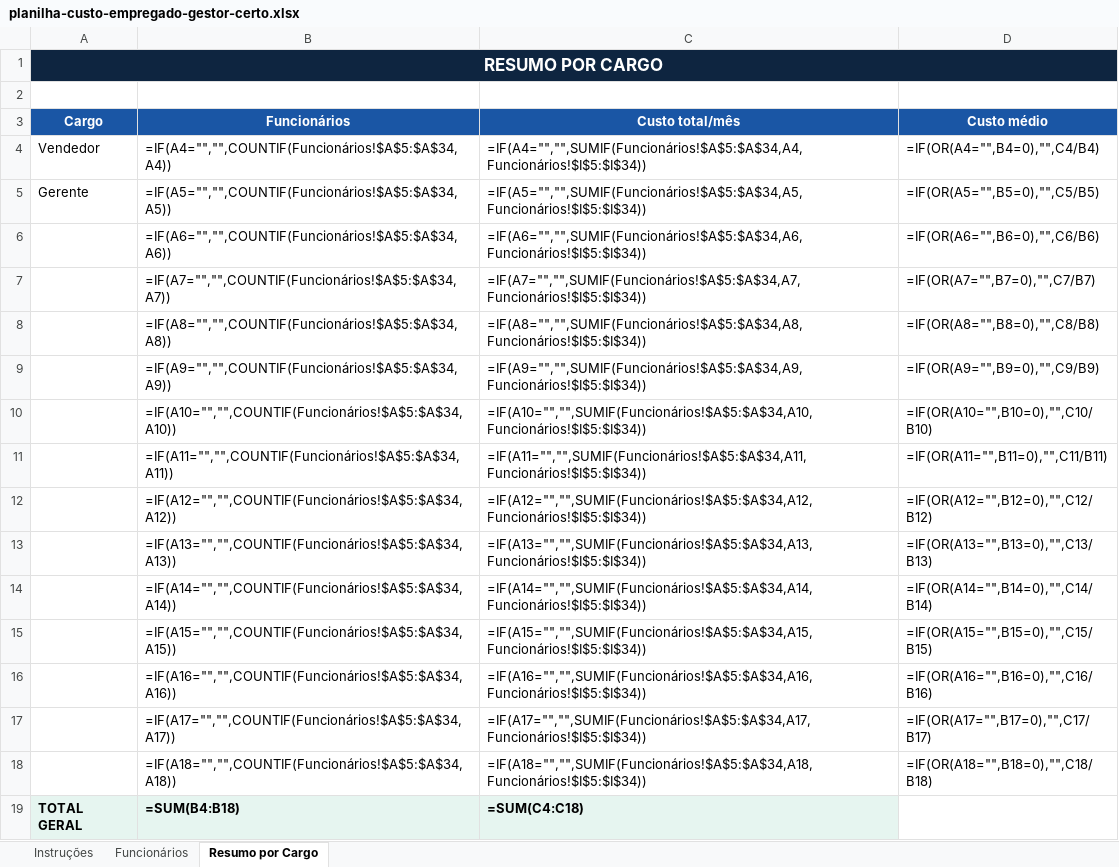
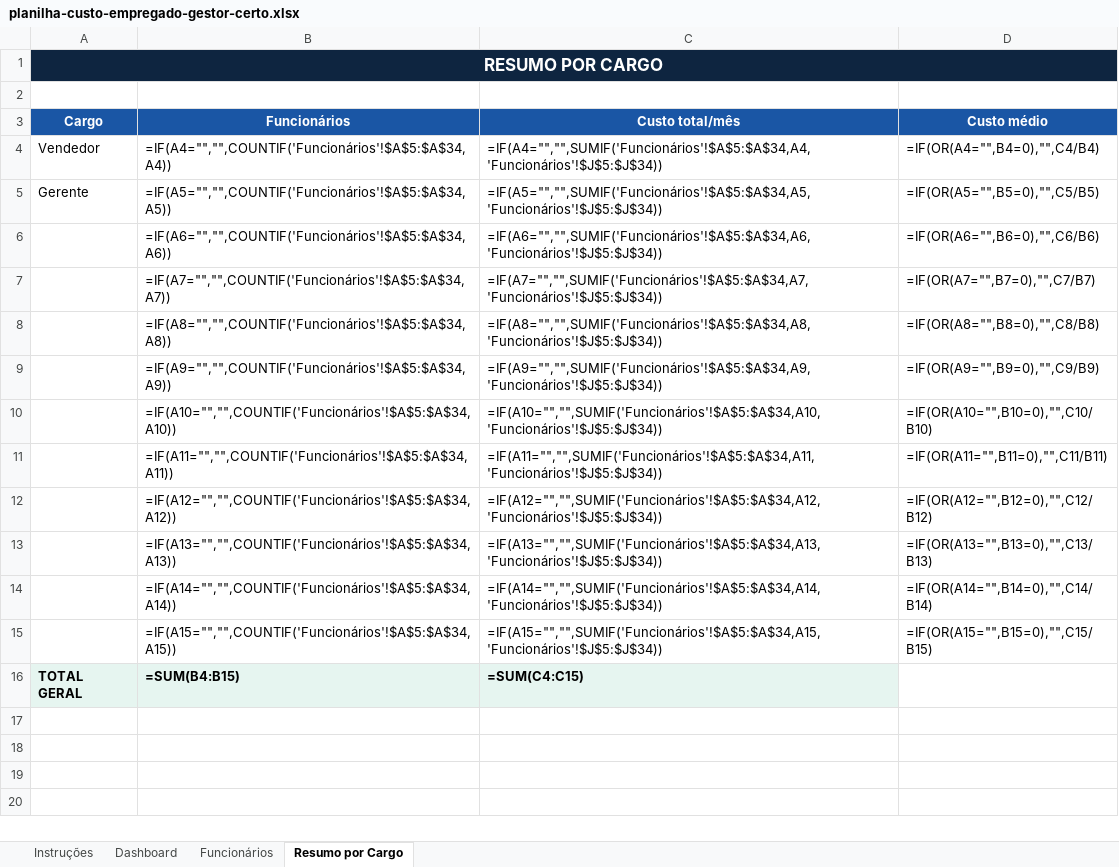
Before and after one commit to contato819/gestorcerto-site, an Excel workbook: assets/downloads/planilha-custo-empregado-gestor-certo.xlsx, sheet Resumo por Cargo, drawn as a sheet; values as stored, in another font and other column widths than the file's, no borders; formulas without a stored value are shown as written; charts and pictures not drawn; removed rows and columns are numbered as before the commit, all else as after; the diff names each change by its address in the sheet, - before the commit and + after, or states it on an @@ line.

```diff
--- a/assets/downloads/planilha-custo-empregado-gestor-certo.xlsx (sheet Resumo por Cargo)
+++ b/assets/downloads/planilha-custo-empregado-gestor-certo.xlsx (sheet Resumo por Cargo)
+sheet tab: Dashboard
-B4 (Funcionários): =IF(A4="","",COUNTIF(Funcionários!$A$5:$A$34,A4))
+B4 (Funcionários): =IF(A4="","",COUNTIF('Funcionários'!$A$5:$A$34,A4))
-C4 (Custo total/mês): =IF(A4="","",SUMIF(Funcionários!$A$5:$A$34,A4,Funcionários!$I$5:$I$34))
+C4 (Custo total/mês): =IF(A4="","",SUMIF('Funcionários'!$A$5:$A$34,A4,'Funcionários'!$J$5:$J$34))
-B5 (Funcionários): =IF(A5="","",COUNTIF(Funcionários!$A$5:$A$34,A5))
+B5 (Funcionários): =IF(A5="","",COUNTIF('Funcionários'!$A$5:$A$34,A5))
-C5 (Custo total/mês): =IF(A5="","",SUMIF(Funcionários!$A$5:$A$34,A5,Funcionários!$I$5:$I$34))
+C5 (Custo total/mês): =IF(A5="","",SUMIF('Funcionários'!$A$5:$A$34,A5,'Funcionários'!$J$5:$J$34))
-B6 (Funcionários): =IF(A6="","",COUNTIF(Funcionários!$A$5:$A$34,A6))
+B6 (Funcionários): =IF(A6="","",COUNTIF('Funcionários'!$A$5:$A$34,A6))
-C6 (Custo total/mês): =IF(A6="","",SUMIF(Funcionários!$A$5:$A$34,A6,Funcionários!$I$5:$I$34))
+C6 (Custo total/mês): =IF(A6="","",SUMIF('Funcionários'!$A$5:$A$34,A6,'Funcionários'!$J$5:$J$34))
-B7 (Funcionários): =IF(A7="","",COUNTIF(Funcionários!$A$5:$A$34,A7))
+B7 (Funcionários): =IF(A7="","",COUNTIF('Funcionários'!$A$5:$A$34,A7))
-C7 (Custo total/mês): =IF(A7="","",SUMIF(Funcionários!$A$5:$A$34,A7,Funcionários!$I$5:$I$34))
+C7 (Custo total/mês): =IF(A7="","",SUMIF('Funcionários'!$A$5:$A$34,A7,'Funcionários'!$J$5:$J$34))
-B8 (Funcionários): =IF(A8="","",COUNTIF(Funcionários!$A$5:$A$34,A8))
+B8 (Funcionários): =IF(A8="","",COUNTIF('Funcionários'!$A$5:$A$34,A8))
-C8 (Custo total/mês): =IF(A8="","",SUMIF(Funcionários!$A$5:$A$34,A8,Funcionários!$I$5:$I$34))
+C8 (Custo total/mês): =IF(A8="","",SUMIF('Funcionários'!$A$5:$A$34,A8,'Funcionários'!$J$5:$J$34))
-B9 (Funcionários): =IF(A9="","",COUNTIF(Funcionários!$A$5:$A$34,A9))
+B9 (Funcionários): =IF(A9="","",COUNTIF('Funcionários'!$A$5:$A$34,A9))
-C9 (Custo total/mês): =IF(A9="","",SUMIF(Funcionários!$A$5:$A$34,A9,Funcionários!$I$5:$I$34))
+C9 (Custo total/mês): =IF(A9="","",SUMIF('Funcionários'!$A$5:$A$34,A9,'Funcionários'!$J$5:$J$34))
-B10 (Funcionários): =IF(A10="","",COUNTIF(Funcionários!$A$5:$A$34,A10))
+B10 (Funcionários): =IF(A10="","",COUNTIF('Funcionários'!$A$5:$A$34,A10))
-C10 (Custo total/mês): =IF(A10="","",SUMIF(Funcionários!$A$5:$A$34,A10,Funcionários!$I$5:$I$34))
+C10 (Custo total/mês): =IF(A10="","",SUMIF('Funcionários'!$A$5:$A$34,A10,'Funcionários'!$J$5:$J$34))
-B11 (Funcionários): =IF(A11="","",COUNTIF(Funcionários!$A$5:$A$34,A11))
+B11 (Funcionários): =IF(A11="","",COUNTIF('Funcionários'!$A$5:$A$34,A11))
-C11 (Custo total/mês): =IF(A11="","",SUMIF(Funcionários!$A$5:$A$34,A11,Funcionários!$I$5:$I$34))
+C11 (Custo total/mês): =IF(A11="","",SUMIF('Funcionários'!$A$5:$A$34,A11,'Funcionários'!$J$5:$J$34))
-B12 (Funcionários): =IF(A12="","",COUNTIF(Funcionários!$A$5:$A$34,A12))
+B12 (Funcionários): =IF(A12="","",COUNTIF('Funcionários'!$A$5:$A$34,A12))
-C12 (Custo total/mês): =IF(A12="","",SUMIF(Funcionários!$A$5:$A$34,A12,Funcionários!$I$5:$I$34))
+C12 (Custo total/mês): =IF(A12="","",SUMIF('Funcionários'!$A$5:$A$34,A12,'Funcionários'!$J$5:$J$34))
-B13 (Funcionários): =IF(A13="","",COUNTIF(Funcionários!$A$5:$A$34,A13))
+B13 (Funcionários): =IF(A13="","",COUNTIF('Funcionários'!$A$5:$A$34,A13))
-C13 (Custo total/mês): =IF(A13="","",SUMIF(Funcionários!$A$5:$A$34,A13,Funcionários!$I$5:$I$34))
+C13 (Custo total/mês): =IF(A13="","",SUMIF('Funcionários'!$A$5:$A$34,A13,'Funcionários'!$J$5:$J$34))
-B14 (Funcionários): =IF(A14="","",COUNTIF(Funcionários!$A$5:$A$34,A14))
+B14 (Funcionários): =IF(A14="","",COUNTIF('Funcionários'!$A$5:$A$34,A14))
-C14 (Custo total/mês): =IF(A14="","",SUMIF(Funcionários!$A$5:$A$34,A14,Funcionários!$I$5:$I$34))
+C14 (Custo total/mês): =IF(A14="","",SUMIF('Funcionários'!$A$5:$A$34,A14,'Funcionários'!$J$5:$J$34))
-B15 (Funcionários): =IF(A15="","",COUNTIF(Funcionários!$A$5:$A$34,A15))
+B15 (Funcionários): =IF(A15="","",COUNTIF('Funcionários'!$A$5:$A$34,A15))
-C15 (Custo total/mês): =IF(A15="","",SUMIF(Funcionários!$A$5:$A$34,A15,Funcionários!$I$5:$I$34))
+C15 (Custo total/mês): =IF(A15="","",SUMIF('Funcionários'!$A$5:$A$34,A15,'Funcionários'!$J$5:$J$34))
-row 16:  | =IF(A16="","",COUNTIF(Funcionários!$A$5:$A$34,A16)) | =IF(A16="","",SUMIF(Funcionários!$A$5:$A$34,A16,Funcionários!$I$5:$I$34)) | =IF(OR(A16="",B16=0),"",C16/B16)
-row 17:  | =IF(A17="","",COUNTIF(Funcionários!$A$5:$A$34,A17)) | =IF(A17="","",SUMIF(Funcionários!$A$5:$A$34,A17,Funcionários!$I$5:$I$34)) | =IF(OR(A17="",B17=0),"",C17/B17)
-row 18:  | =IF(A18="","",COUNTIF(Funcionários!$A$5:$A$34,A18)) | =IF(A18="","",SUMIF(Funcionários!$A$5:$A$34,A18,Funcionários!$I$5:$I$34)) | =IF(OR(A18="",B18=0),"",C18/B18)
-B16 (Funcionários): =SUM(B4:B18)
+B16 (Funcionários): =SUM(B4:B15)
-C16 (Custo total/mês): =SUM(C4:C18)
+C16 (Custo total/mês): =SUM(C4:C15)
```
Also changed, not shown: sheet Funcionários, sheet Instruções, charts or pictures, 1 other file.
